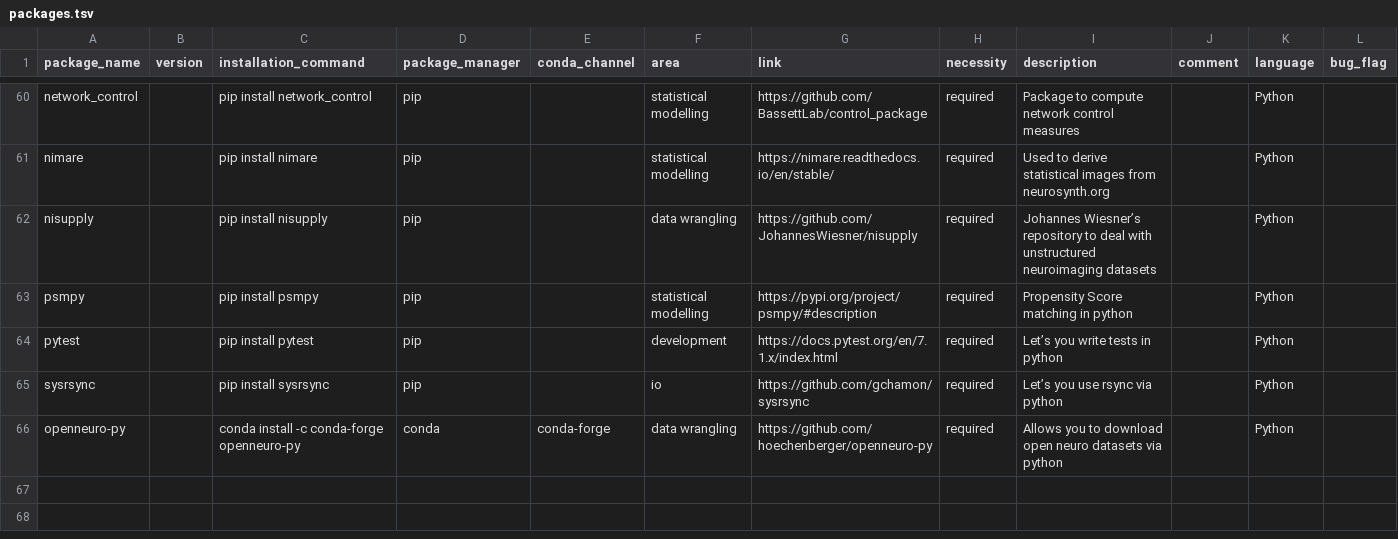
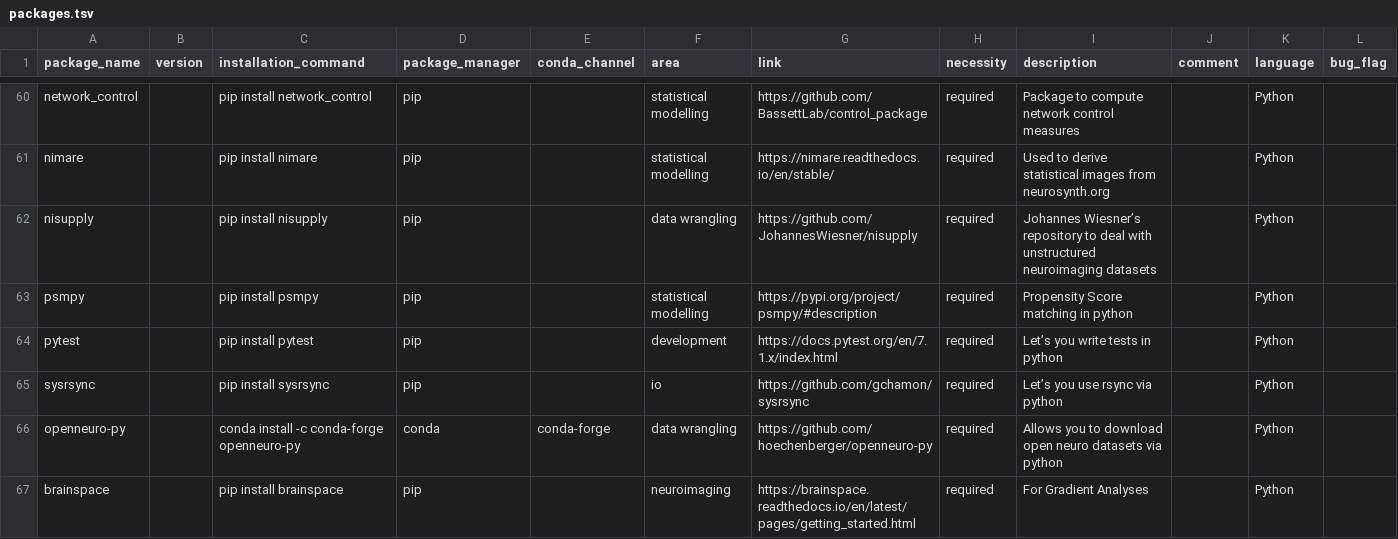
Before and after one commit to JohannesWiesner/csp_wiesner_johannes, a TSV file: environments/packages.tsv, drawn as a sheet; only a part is shown, gaps mark what is left out; the diff names each change by its address in the sheet, - before the commit and + after, or states it on an @@ line.

Commit message:
closes #9

```diff
--- a/environments/packages.tsv
+++ b/environments/packages.tsv
+row 67: brainspace |  | pip install brainspace | pip |  | neuroimaging | https://brainspace.readthedocs.io/en/latest/pages/getting_started.html | required | For Gradient Analyses |  | Python
```
